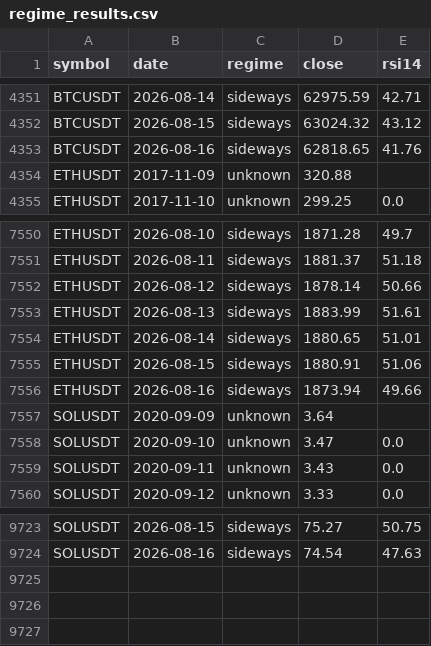
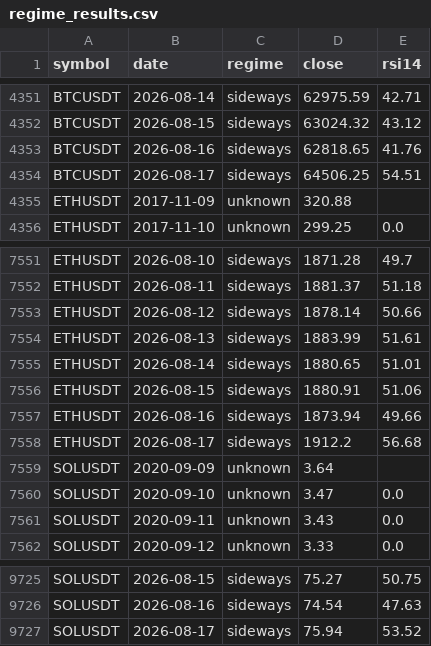
Before and after one commit to AnkeYan/crypto-pattern-lab-demo-FYP, a CSV file: data/regime_results.csv, drawn as a sheet; only a part is shown, gaps mark what is left out; the diff names each change by its address in the sheet, - before the commit and + after, or states it on an @@ line.

```diff
--- a/data/regime_results.csv
+++ b/data/regime_results.csv
+row 4354: BTCUSDT | 2026-08-17 | sideways | 64506.25 | 54.51
+row 7558: ETHUSDT | 2026-08-17 | sideways | 1912.2 | 56.68
+row 9727: SOLUSDT | 2026-08-17 | sideways | 75.94 | 53.52
```
Also changed, not shown: data/ETHUSDT.csv, data/acf_results.csv, 11 other files.
